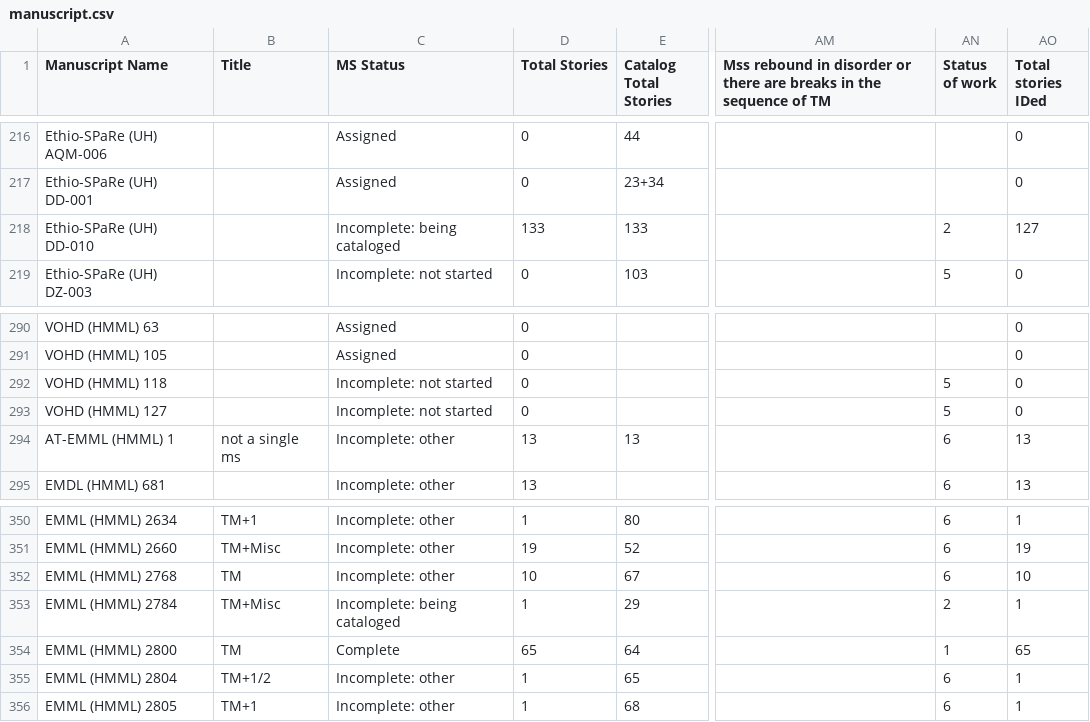
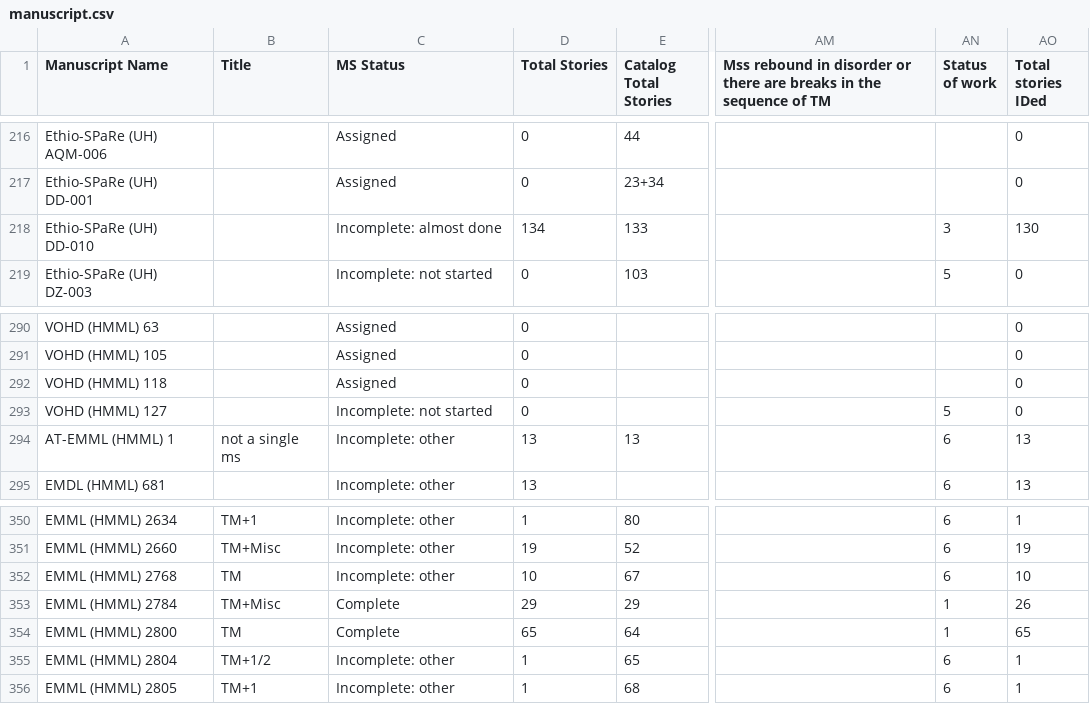
Before and after one commit to Princeton-CDH/pemm-data, a CSV file: data/manuscript.csv, drawn as a sheet; only a part is shown, gaps mark what is left out; the diff names each change by its address in the sheet, - before the commit and + after, or states it on an @@ line.

Commit message:
Automatic data updates from PEMM

```diff
--- a/data/manuscript.csv
+++ b/data/manuscript.csv
-C218 (MS Status): Incomplete: being cataloged
+C218 (MS Status): Incomplete: almost done
-D218 (Total Stories): 133
+D218 (Total Stories): 134
-AN218 (Status of work): 2
+AN218 (Status of work): 3
-AO218 (Total stories IDed): 127
+AO218 (Total stories IDed): 130
-C292 (MS Status): Incomplete: not started
+C292 (MS Status): Assigned
-AN292 (Status of work): 5
+AN292 (Status of work): (empty)
-C353 (MS Status): Incomplete: being cataloged
+C353 (MS Status): Complete
-D353 (Total Stories): 1
+D353 (Total Stories): 29
-AN353 (Status of work): 2
+AN353 (Status of work): 1
-AO353 (Total stories IDed): 1
+AO353 (Total stories IDed): 26
```
Also changed, not shown: 1 other file.
